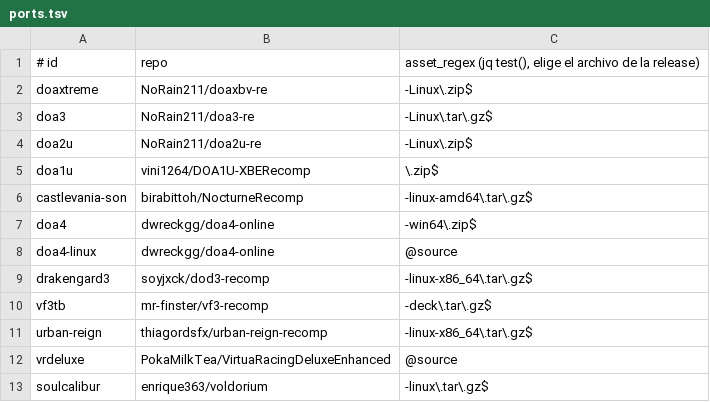
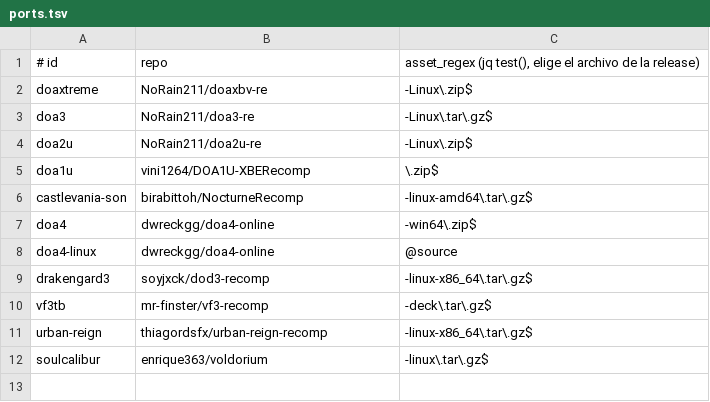
Before and after one commit to jlcampana/steamdeck.ports, a TSV file: ports.tsv, drawn as a sheet; the diff names each change by its address in the sheet, - before the commit and + after, or states it on an @@ line.

```diff
--- a/ports.tsv
+++ b/ports.tsv
-row 12: vrdeluxe | PokaMilkTea/VirtuaRacingDeluxeEnhanced | @source
```
Also changed, not shown: 7 other files.
